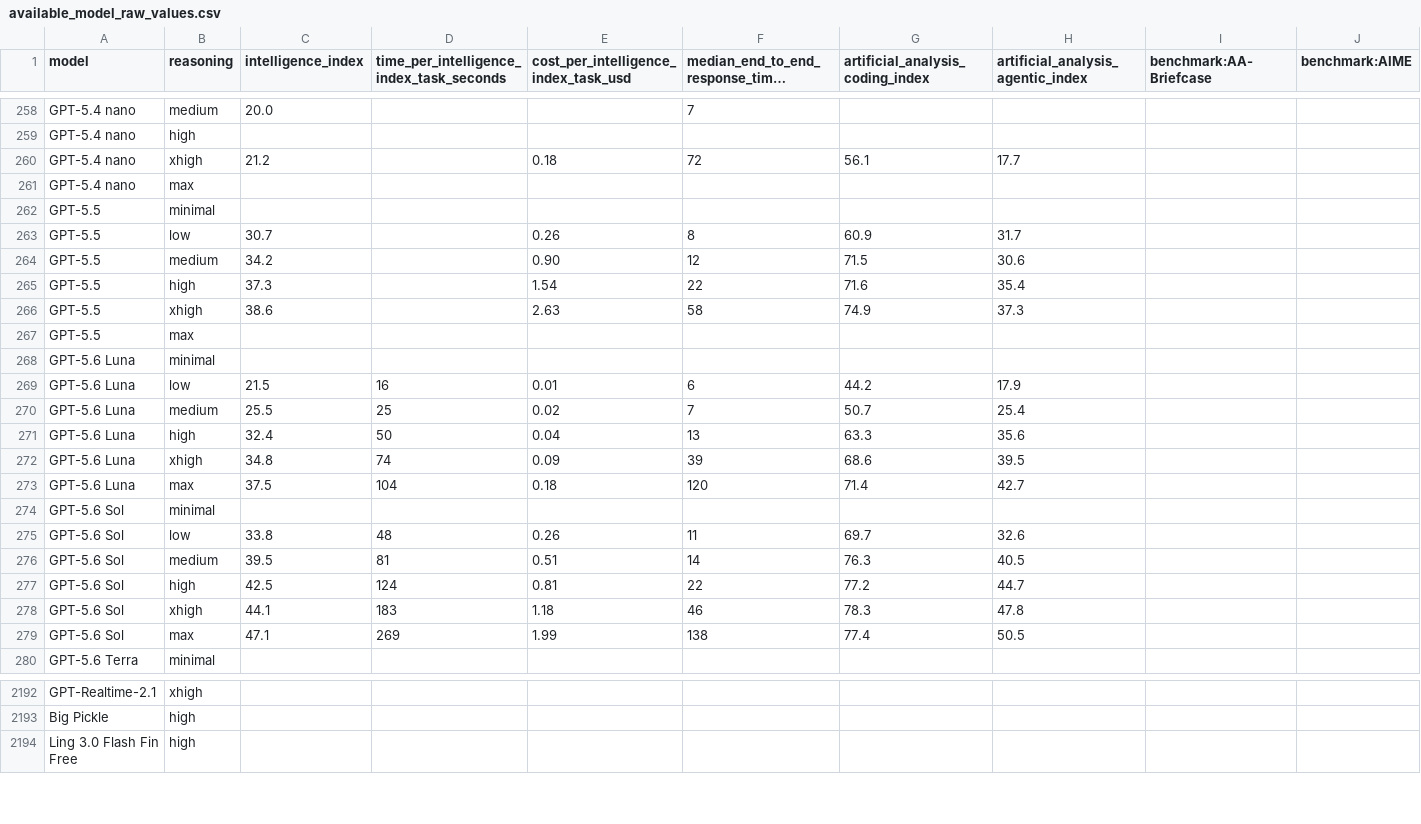
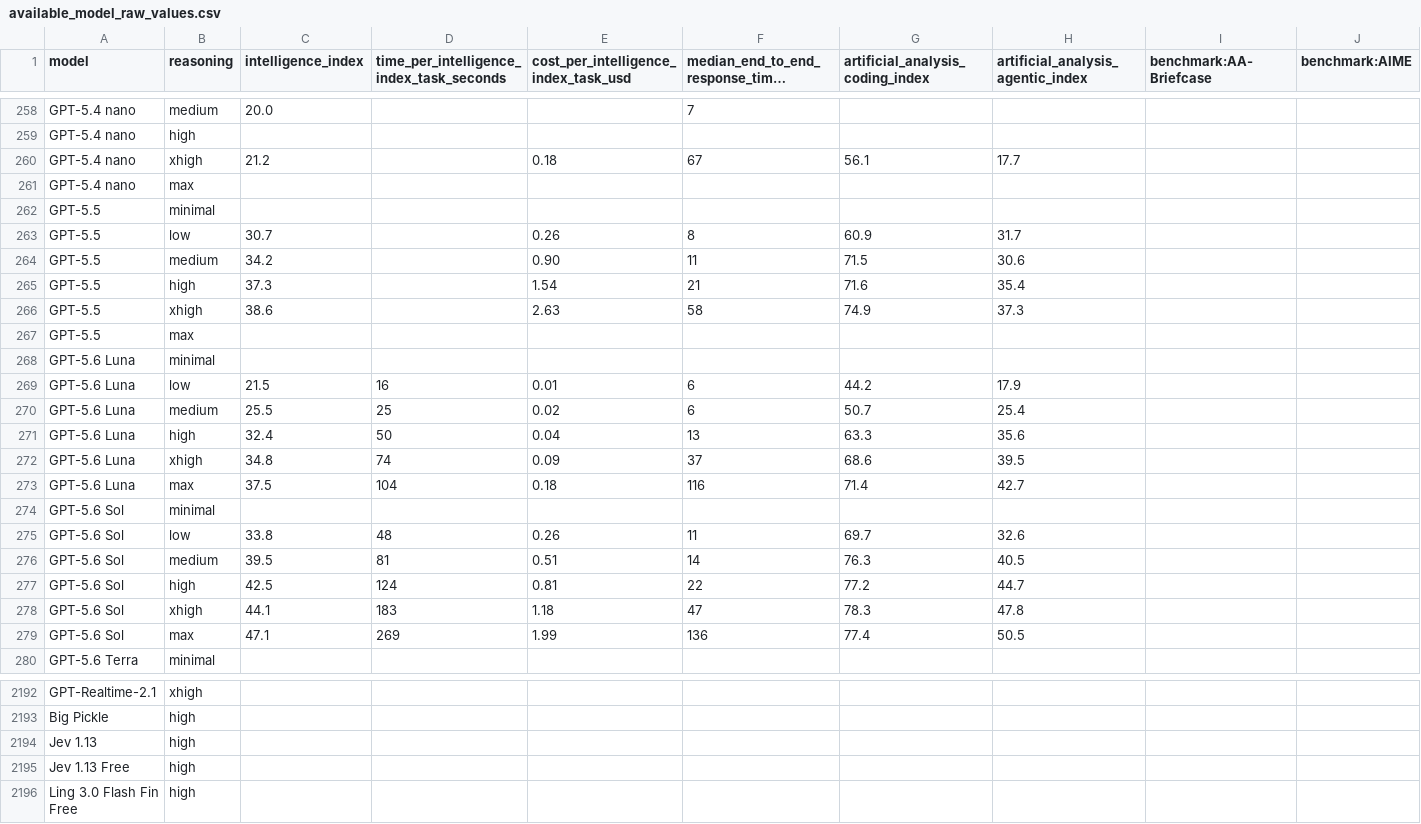
Before and after one commit to WD-Mitchell/which-model, a CSV file: data/available_model_raw_values.csv, drawn as a sheet; only a part is shown, gaps mark what is left out; long unchanged cells end in …; rows hold the shown columns only; the diff covers the shown part only; the diff names each change by its address in the sheet, - before the commit and + after, or states it on an @@ line.

```diff
--- a/data/available_model_raw_values.csv
+++ b/data/available_model_raw_values.csv
-F260: 72
+F260: 67
-F264: 12
+F264: 11
-F265: 22
+F265: 21
-F270: 7
+F270: 6
-F272: 39
+F272: 37
-F273: 120
+F273: 116
-F278: 46
+F278: 47
-F279: 138
+F279: 136
+row 2194: Jev 1.13 | high
+row 2195: Jev 1.13 Free | high
```
Also changed, not shown: 46 edited cells elsewhere in this file, data/available_model_scores.csv.
